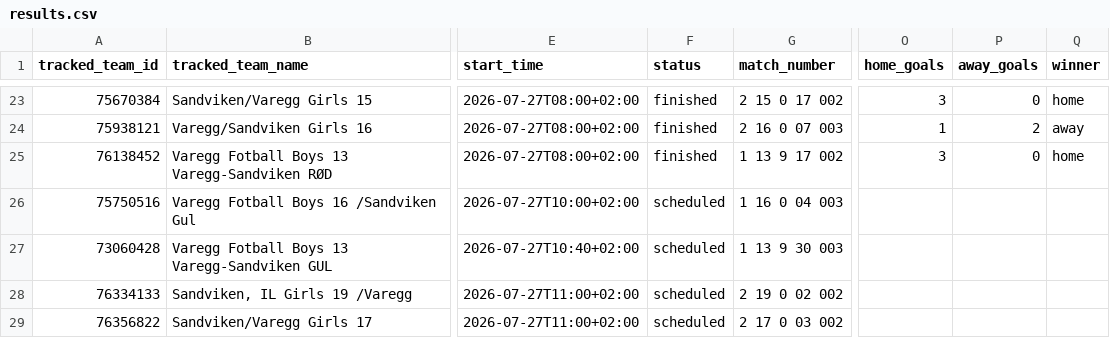
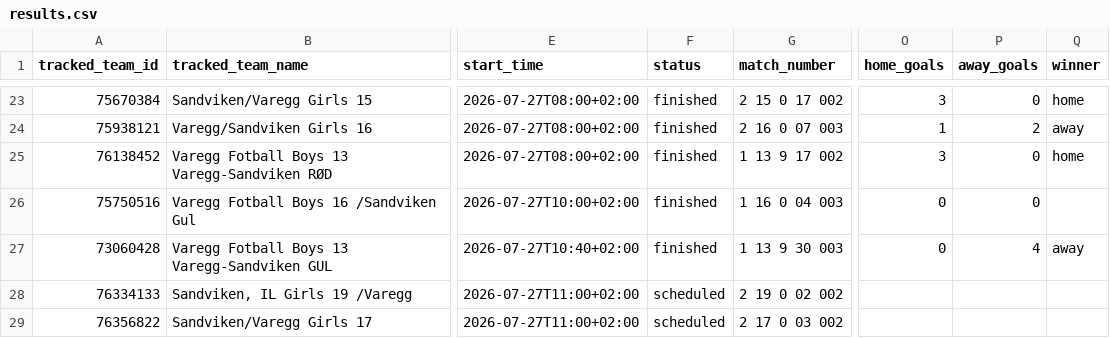
Before and after one commit to lambrechts/2026-norwaycup-resultater, a CSV file: data/results.csv, drawn as a sheet; only a part is shown, gaps mark what is left out; the diff names each change by its address in the sheet, - before the commit and + after, or states it on an @@ line.

```diff
--- a/data/results.csv
+++ b/data/results.csv
-F26:F27 (status): scheduled
+F26:F27 (status): finished
-O26:O27 (home_goals): (empty)
+O26:O27 (home_goals): 0
-P26 (away_goals): (empty)
+P26 (away_goals): 0
-P27 (away_goals): (empty)
+P27 (away_goals): 4
-Q27 (winner): (empty)
+Q27 (winner): away
```
